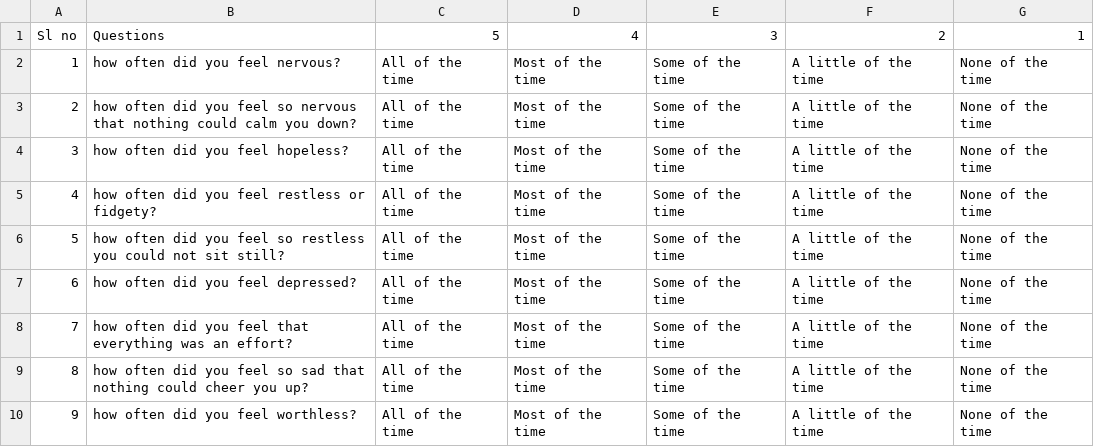
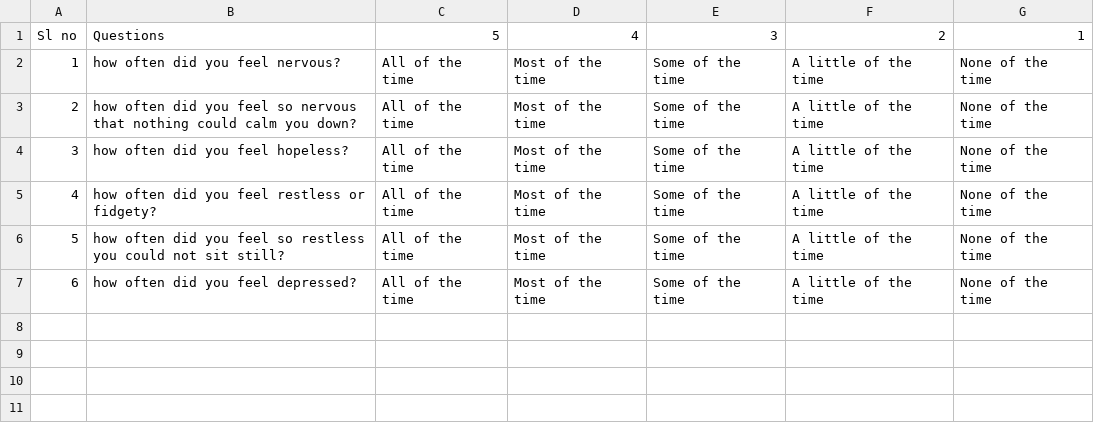
Before and after one commit to rohitdhonicsk/BeHappy, a CSV file: StressTest.csv, drawn as a sheet; the diff names each change by its address in the sheet, - before the commit and + after, or states it on an @@ line.

Commit message:
Update StressTest.csv

```diff
--- a/StressTest.csv
+++ b/StressTest.csv
-row 8: 7 | how often did you feel that everything was an effort? | All of the time | Most of the time | Some of the time | A little of the time | None of the time
-row 9: 8 | how often did you feel so sad that nothing could cheer you up? | All of the time | Most of the time | Some of the time | A little of the time | None of the time
-row 10: 9 | how often did you feel worthless? | All of the time | Most of the time | Some of the time | A little of the time | None of the time
```
